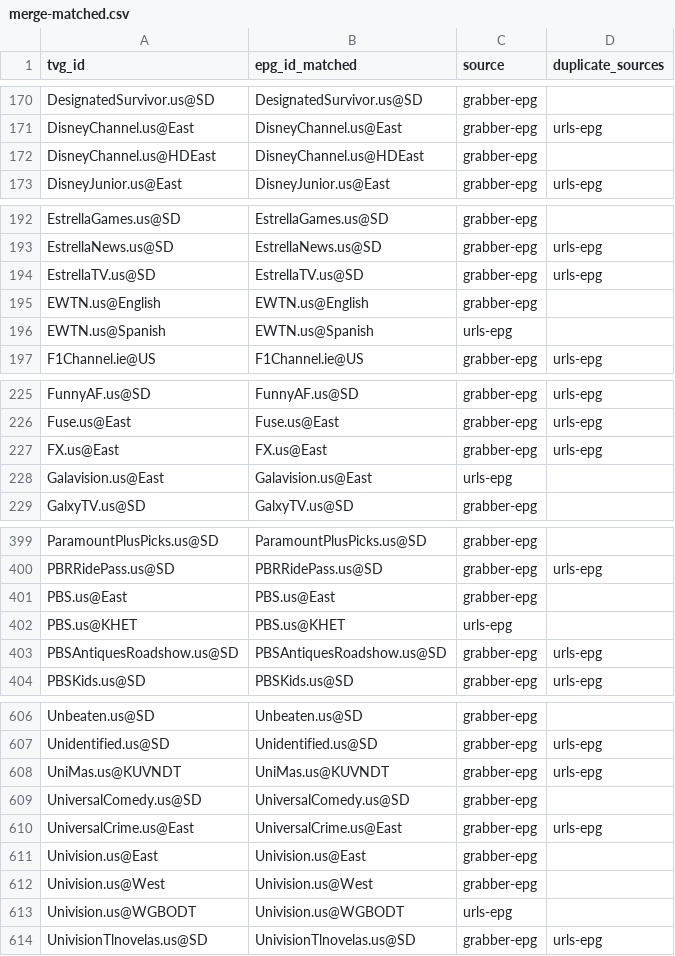
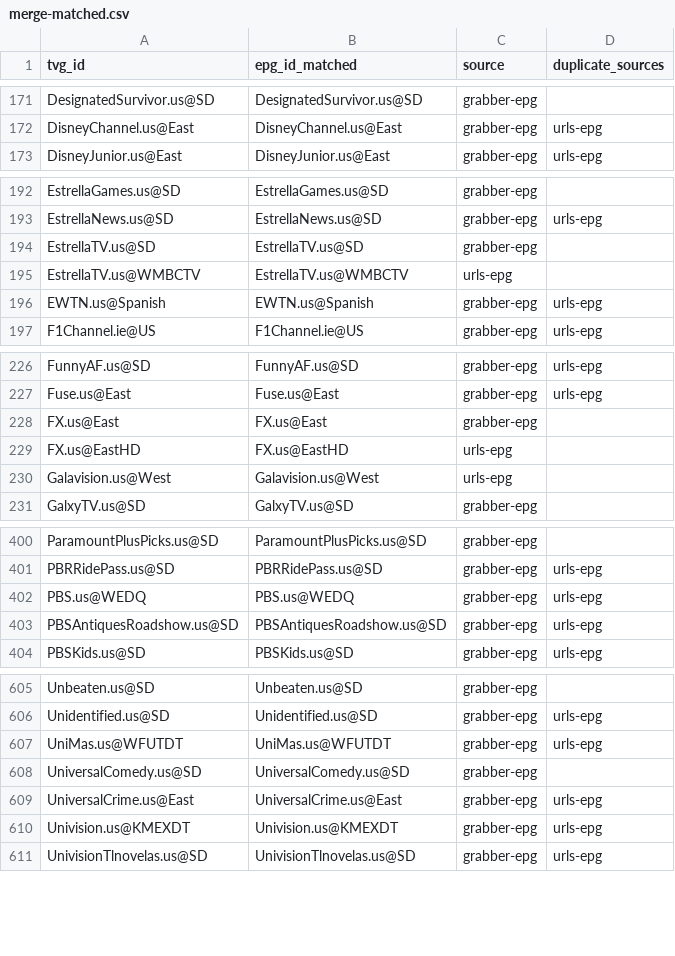
Before and after one commit to umarjamilpc/EPG-LIST-GEN, a CSV file: epgs/US/reports/merge-matched.csv, drawn as a sheet; only a part is shown, gaps mark what is left out; the diff covers the shown part only.

```diff
--- a/epgs/US/reports/merge-matched.csv
+++ b/epgs/US/reports/merge-matched.csv
@@ -171,3 +172,2 @@ DesignatedSurvivor.us@SD,DesignatedSurvivor.us@SD,grabber-epg,
 DisneyChannel.us@East,DisneyChannel.us@East,grabber-epg,urls-epg
-DisneyChannel.us@HDEast,DisneyChannel.us@HDEast,grabber-epg,
 DisneyJunior.us@East,DisneyJunior.us@East,grabber-epg,urls-epg
@@ -193,5 +193,5 @@ EstrellaGames.us@SD,EstrellaGames.us@SD,grabber-epg,
 EstrellaNews.us@SD,EstrellaNews.us@SD,grabber-epg,urls-epg
-EstrellaTV.us@SD,EstrellaTV.us@SD,grabber-epg,urls-epg
-EWTN.us@English,EWTN.us@English,grabber-epg,
-EWTN.us@Spanish,EWTN.us@Spanish,urls-epg,
+EstrellaTV.us@SD,EstrellaTV.us@SD,grabber-epg,
+EstrellaTV.us@WMBCTV,EstrellaTV.us@WMBCTV,urls-epg,
+EWTN.us@Spanish,EWTN.us@Spanish,grabber-epg,urls-epg
 F1Channel.ie@US,F1Channel.ie@US,grabber-epg,urls-epg
@@ -226,4 +227,5 @@ FunnyAF.us@SD,FunnyAF.us@SD,grabber-epg,urls-epg
 Fuse.us@East,Fuse.us@East,grabber-epg,urls-epg
-FX.us@East,FX.us@East,grabber-epg,urls-epg
-Galavision.us@East,Galavision.us@East,urls-epg,
+FX.us@East,FX.us@East,grabber-epg,
+FX.us@EastHD,FX.us@EastHD,urls-epg,
+Galavision.us@West,Galavision.us@West,urls-epg,
 GalxyTV.us@SD,GalxyTV.us@SD,grabber-epg,
@@ -400,4 +401,3 @@ ParamountPlusPicks.us@SD,ParamountPlusPicks.us@SD,grabber-epg,
 PBRRidePass.us@SD,PBRRidePass.us@SD,grabber-epg,urls-epg
-PBS.us@East,PBS.us@East,grabber-epg,
-PBS.us@KHET,PBS.us@KHET,urls-epg,
+PBS.us@WEDQ,PBS.us@WEDQ,grabber-epg,urls-epg
 PBSAntiquesRoadshow.us@SD,PBSAntiquesRoadshow.us@SD,grabber-epg,urls-epg
@@ -607,8 +606,6 @@ Unbeaten.us@SD,Unbeaten.us@SD,grabber-epg,
 Unidentified.us@SD,Unidentified.us@SD,grabber-epg,urls-epg
-UniMas.us@KUVNDT,UniMas.us@KUVNDT,grabber-epg,urls-epg
+UniMas.us@WFUTDT,UniMas.us@WFUTDT,grabber-epg,urls-epg
 UniversalComedy.us@SD,UniversalComedy.us@SD,grabber-epg,
 UniversalCrime.us@East,UniversalCrime.us@East,grabber-epg,urls-epg
-Univision.us@East,Univision.us@East,grabber-epg,
-Univision.us@West,Univision.us@West,grabber-epg,
-Univision.us@WGBODT,Univision.us@WGBODT,urls-epg,
+Univision.us@KMEXDT,Univision.us@KMEXDT,grabber-epg,urls-epg
 UnivisionTlnovelas.us@SD,UnivisionTlnovelas.us@SD,grabber-epg,urls-epg
```
Also changed, not shown: 5 added rows, 5 removed rows and 28 edited cells elsewhere in this file, epgs/US/reports/grabber-matched.csv, epgs/US/reports/urls-matched.csv, 12 other files.
